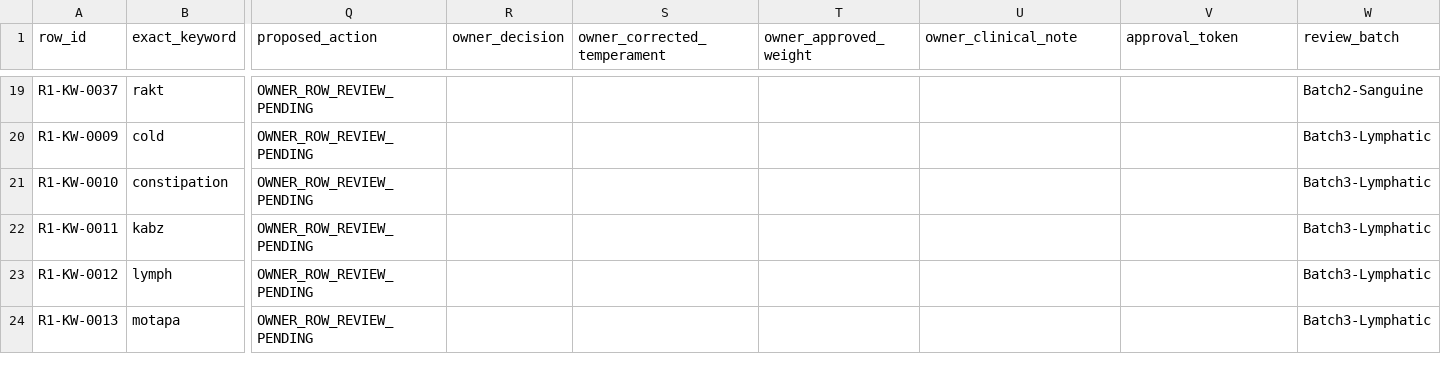
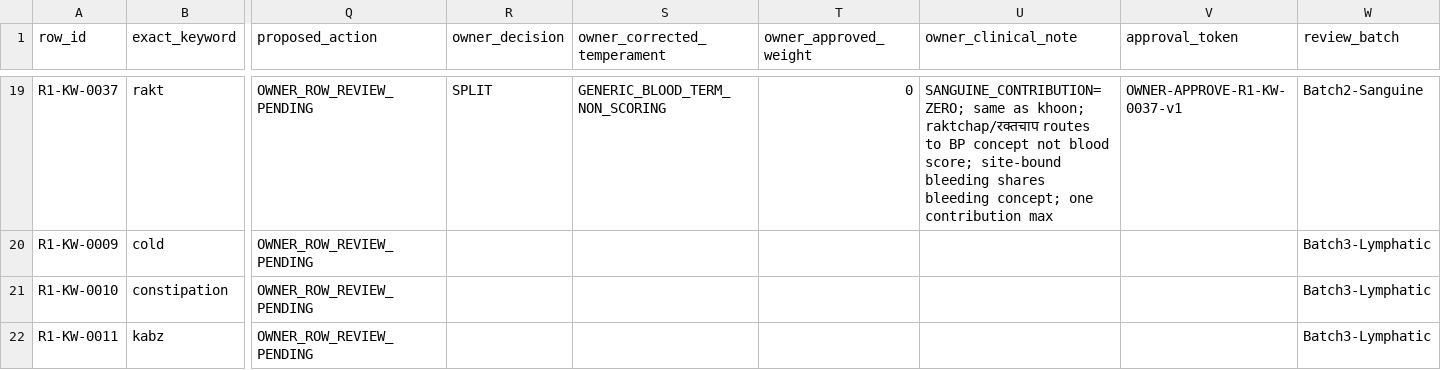
Before and after one commit to bakalwar/eh-arogya-sutra, a CSV file: docs/clinical/rules/rule-01-keyword-row-clinical-review-docket.csv, drawn as a sheet; only a part is shown, gaps mark what is left out; the shorter side is filled out with more unchanged rows; the diff covers the shown part only; the diff names each change by its address in the sheet, - before the commit and + after, or states it on an @@ line.

```diff
--- a/docs/clinical/rules/rule-01-keyword-row-clinical-review-docket.csv
+++ b/docs/clinical/rules/rule-01-keyword-row-clinical-review-docket.csv
-R19 (owner_decision): (empty)
+R19 (owner_decision): SPLIT
-S19 (owner_corrected_temperament): (empty)
+S19 (owner_corrected_temperament): GENERIC_BLOOD_TERM_NON_SCORING
-T19 (owner_approved_weight): (empty)
+T19 (owner_approved_weight): 0
-U19 (owner_clinical_note): (empty)
+U19 (owner_clinical_note): SANGUINE_CONTRIBUTION=ZERO; same as khoon; raktchap/रक्तचाप routes to BP concept not blood score; site-bound bleeding shares bleeding concept; one contribution max
-V19 (approval_token): (empty)
+V19 (approval_token): OWNER-APPROVE-R1-KW-0037-v1
```
Also changed, not shown: 45 edited cells elsewhere in this file, 3 other files.
